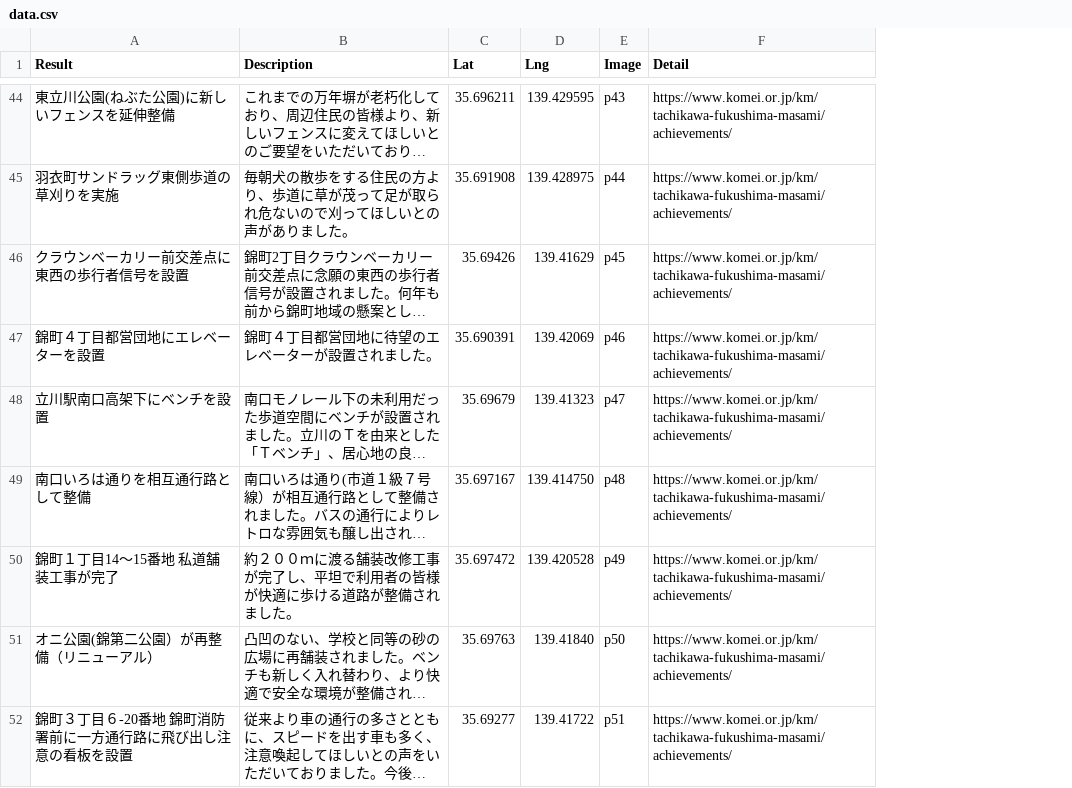
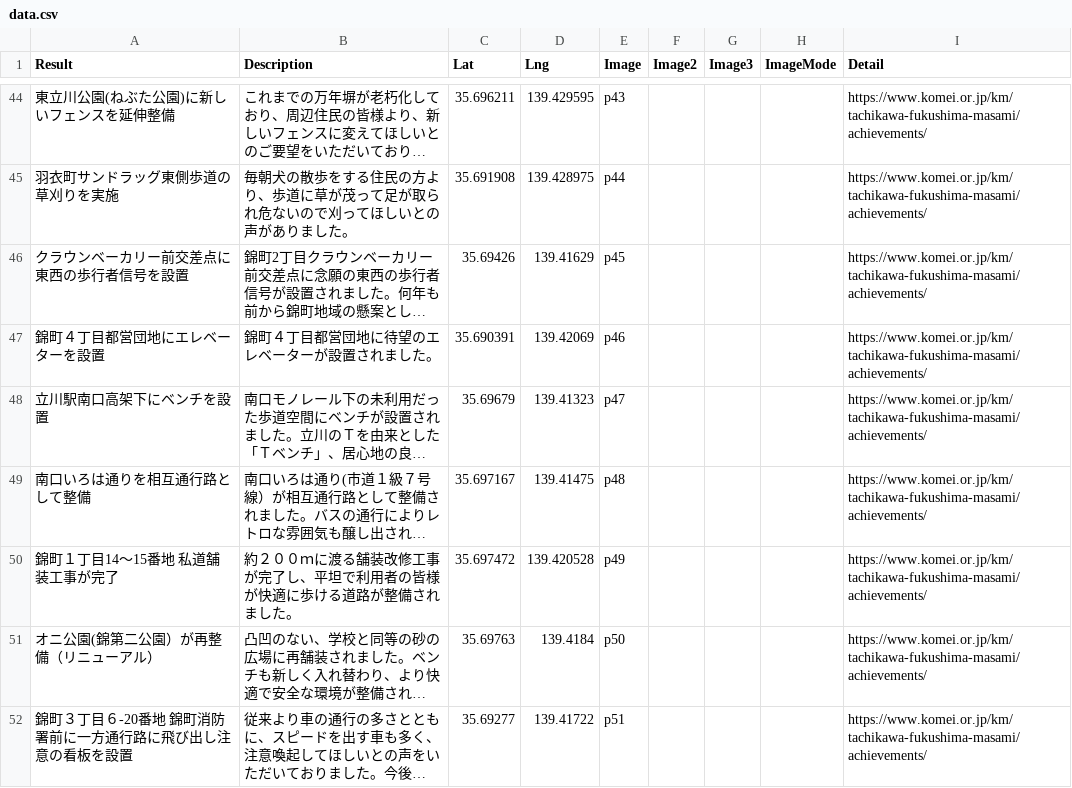
Before and after one commit to komeimap/tachikawa2022, a CSV file: data.csv, drawn as a sheet; only a part is shown, gaps mark what is left out; long unchanged cells end in …; the diff covers the shown part only; the diff names each change by its address in the sheet, - before the commit and + after, or states it on an @@ line.

Commit message:
実績追加、Image列追加

```diff
--- a/data.csv
+++ b/data.csv
+column F (Image2), empty
+column G (Image3), empty
+column H (ImageMode), empty
-D49 (Lng): 139.414750
+D49 (Lng): 139.41475
-D51 (Lng): 139.41840
+D51 (Lng): 139.4184
```
Also changed, not shown: 5 added rows and 18 edited cells elsewhere in this file, 1 other file.
